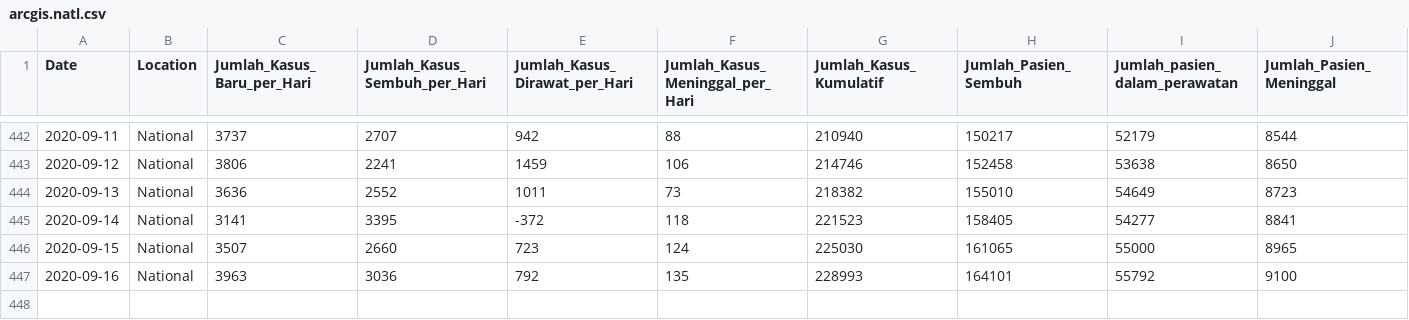
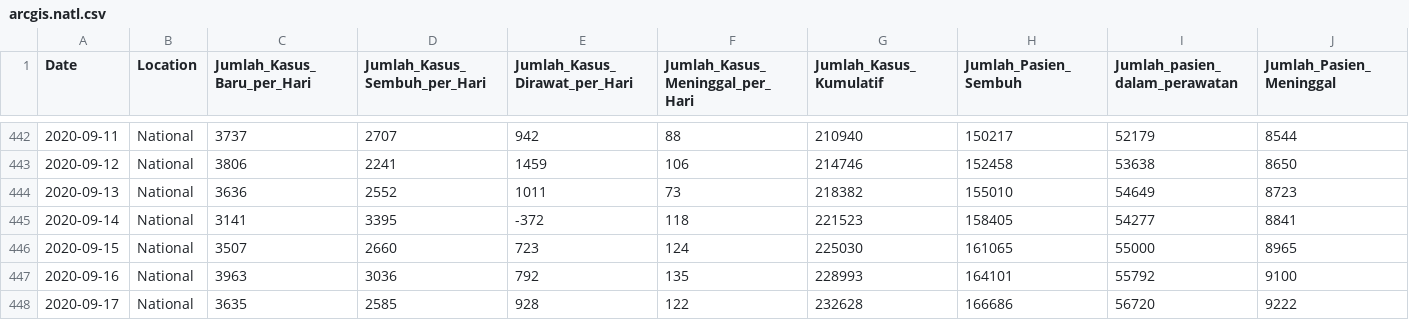
Before and after one commit to erlange/INACOVID, a CSV file: data/csv/arcgis.natl.csv, drawn as a sheet; only a part is shown, gaps mark what is left out; rows hold the shown columns only; the diff names each change by its address in the sheet, - before the commit and + after, or states it on an @@ line.

```diff
--- a/data/csv/arcgis.natl.csv
+++ b/data/csv/arcgis.natl.csv
+row 448: 2020-09-17 | National | 3635 | 2585 | 928 | 122 | 232628 | 166686 | 56720 | 9222
```
Also changed, not shown: data/csv/basic.csv, data/csv/basic.ext.csv, 8 other files.
